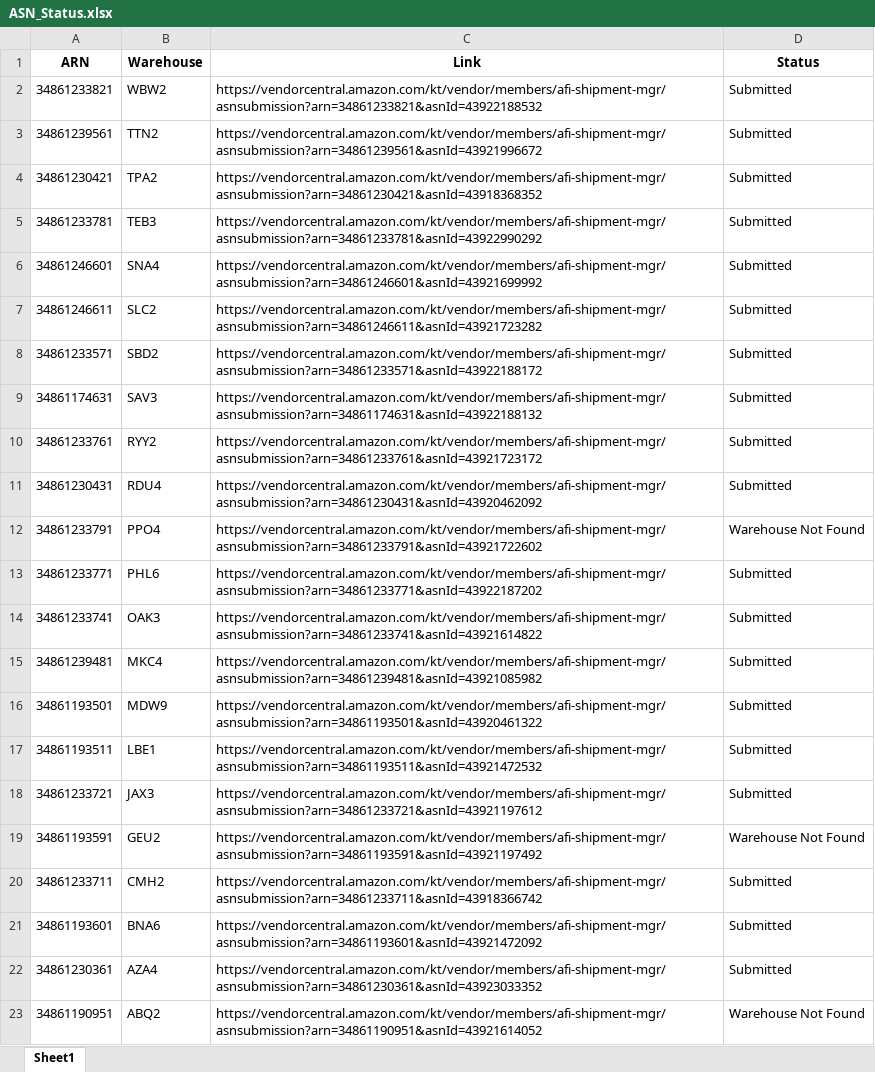
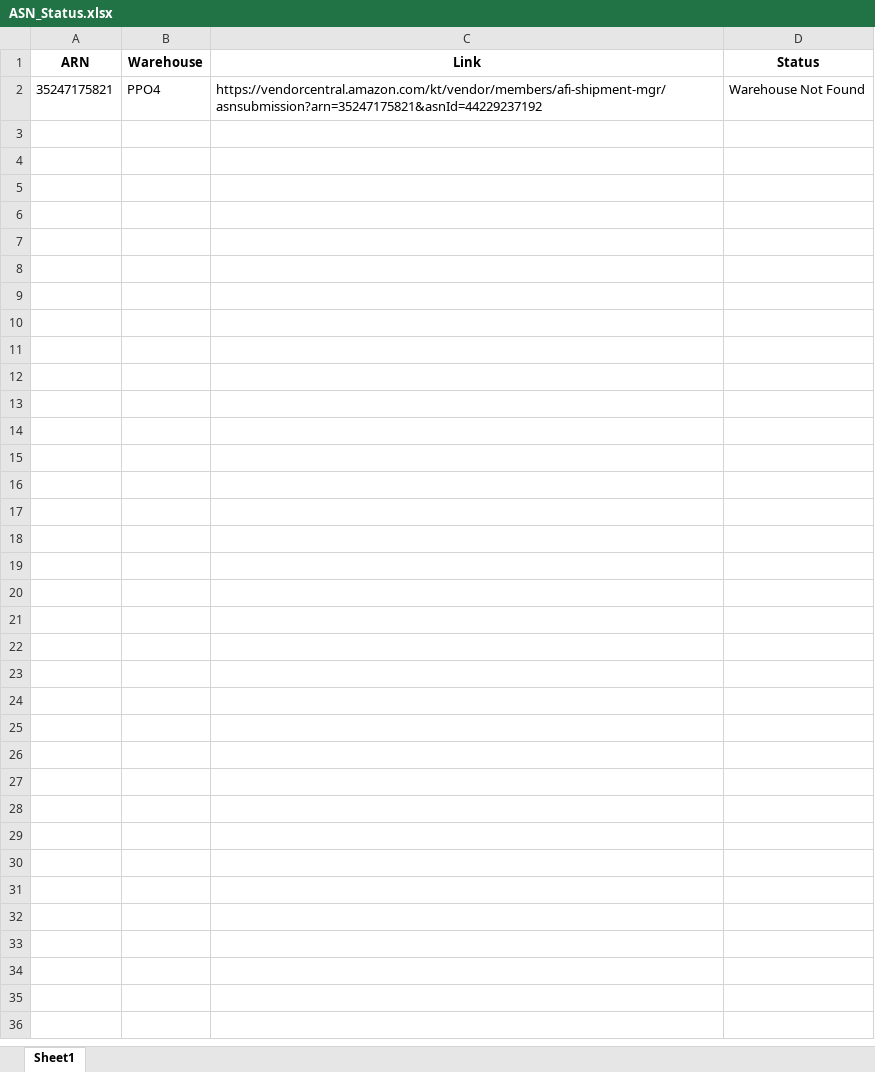
Before and after one commit to QCreates/ARN-Invoice_Submissions, an Excel workbook: Python_ASN_Bot/ASN_Status.xlsx, sheet Sheet1, drawn as a sheet; values as stored, in another font and other column widths than the file's, no borders; removed rows and columns are numbered as before the commit, all else as after; the diff names each change by its address in the sheet, - before the commit and + after, or states it on an @@ line.

```diff
--- a/Python_ASN_Bot/ASN_Status.xlsx (sheet Sheet1)
+++ b/Python_ASN_Bot/ASN_Status.xlsx (sheet Sheet1)
-row 2: 34861233821 | WBW2 | https://vendorcentral.amazon.com/kt/vendor/members/afi-shipment-mgr/asnsubmission?arn=34861233821&asnId=43922188532 | Submitted
-row 3: 34861239561 | TTN2 | https://vendorcentral.amazon.com/kt/vendor/members/afi-shipment-mgr/asnsubmission?arn=34861239561&asnId=43921996672 | Submitted
-row 4: 34861230421 | TPA2 | https://vendorcentral.amazon.com/kt/vendor/members/afi-shipment-mgr/asnsubmission?arn=34861230421&asnId=43918368352 | Submitted
-row 5: 34861233781 | TEB3 | https://vendorcentral.amazon.com/kt/vendor/members/afi-shipment-mgr/asnsubmission?arn=34861233781&asnId=43922990292 | Submitted
-row 6: 34861246601 | SNA4 | https://vendorcentral.amazon.com/kt/vendor/members/afi-shipment-mgr/asnsubmission?arn=34861246601&asnId=43921699992 | Submitted
-row 7: 34861246611 | SLC2 | https://vendorcentral.amazon.com/kt/vendor/members/afi-shipment-mgr/asnsubmission?arn=34861246611&asnId=43921723282 | Submitted
-row 8: 34861233571 | SBD2 | https://vendorcentral.amazon.com/kt/vendor/members/afi-shipment-mgr/asnsubmission?arn=34861233571&asnId=43922188172 | Submitted
-row 9: 34861174631 | SAV3 | https://vendorcentral.amazon.com/kt/vendor/members/afi-shipment-mgr/asnsubmission?arn=34861174631&asnId=43922188132 | Submitted
-row 10: 34861233761 | RYY2 | https://vendorcentral.amazon.com/kt/vendor/members/afi-shipment-mgr/asnsubmission?arn=34861233761&asnId=43921723172 | Submitted
-row 11: 34861230431 | RDU4 | https://vendorcentral.amazon.com/kt/vendor/members/afi-shipment-mgr/asnsubmission?arn=34861230431&asnId=43920462092 | Submitted
-A2 (ARN): 34861233791
+A2 (ARN): 35247175821
-C2 (Link): https://vendorcentral.amazon.com/kt/vendor/members/afi-shipment-mgr/asnsubmission?arn=34861233791&asnId=43921722602
+C2 (Link): https://vendorcentral.amazon.com/kt/vendor/members/afi-shipment-mgr/asnsubmission?arn=35247175821&asnId=44229237192
-row 13: 34861233771 | PHL6 | https://vendorcentral.amazon.com/kt/vendor/members/afi-shipment-mgr/asnsubmission?arn=34861233771&asnId=43922187202 | Submitted
-row 14: 34861233741 | OAK3 | https://vendorcentral.amazon.com/kt/vendor/members/afi-shipment-mgr/asnsubmission?arn=34861233741&asnId=43921614822 | Submitted
-row 15: 34861239481 | MKC4 | https://vendorcentral.amazon.com/kt/vendor/members/afi-shipment-mgr/asnsubmission?arn=34861239481&asnId=43921085982 | Submitted
-row 16: 34861193501 | MDW9 | https://vendorcentral.amazon.com/kt/vendor/members/afi-shipment-mgr/asnsubmission?arn=34861193501&asnId=43920461322 | Submitted
-row 17: 34861193511 | LBE1 | https://vendorcentral.amazon.com/kt/vendor/members/afi-shipment-mgr/asnsubmission?arn=34861193511&asnId=43921472532 | Submitted
-row 18: 34861233721 | JAX3 | https://vendorcentral.amazon.com/kt/vendor/members/afi-shipment-mgr/asnsubmission?arn=34861233721&asnId=43921197612 | Submitted
-row 19: 34861193591 | GEU2 | https://vendorcentral.amazon.com/kt/vendor/members/afi-shipment-mgr/asnsubmission?arn=34861193591&asnId=43921197492 | Warehouse Not Found
-row 20: 34861233711 | CMH2 | https://vendorcentral.amazon.com/kt/vendor/members/afi-shipment-mgr/asnsubmission?arn=34861233711&asnId=43918366742 | Submitted
-row 21: 34861193601 | BNA6 | https://vendorcentral.amazon.com/kt/vendor/members/afi-shipment-mgr/asnsubmission?arn=34861193601&asnId=43921472092 | Submitted
-row 22: 34861230361 | AZA4 | https://vendorcentral.amazon.com/kt/vendor/members/afi-shipment-mgr/asnsubmission?arn=34861230361&asnId=43923033352 | Submitted
-row 23: 34861190951 | ABQ2 | https://vendorcentral.amazon.com/kt/vendor/members/afi-shipment-mgr/asnsubmission?arn=34861190951&asnId=43921614052 | Warehouse Not Found
```
Also changed, not shown: hidden cells, Warehouse_Ship_Days.xlsx, 1 other file.
